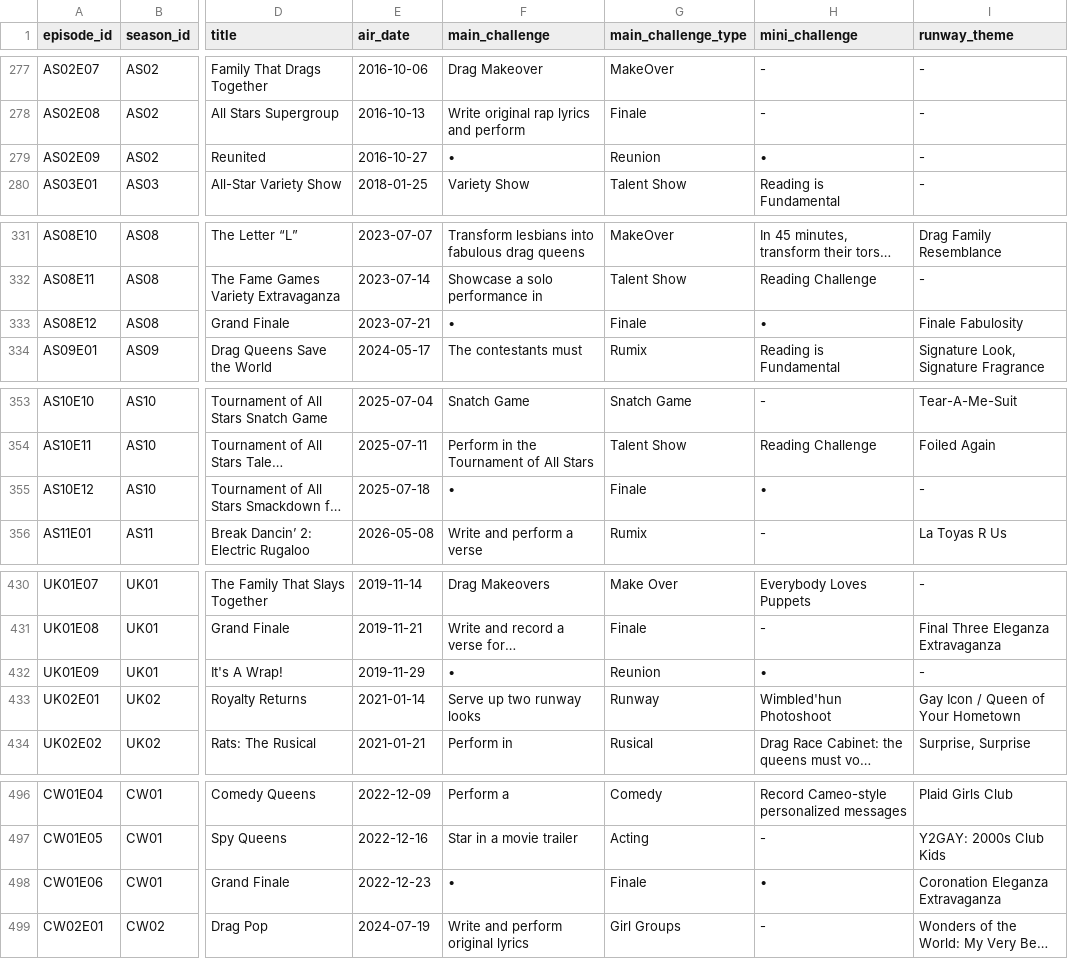
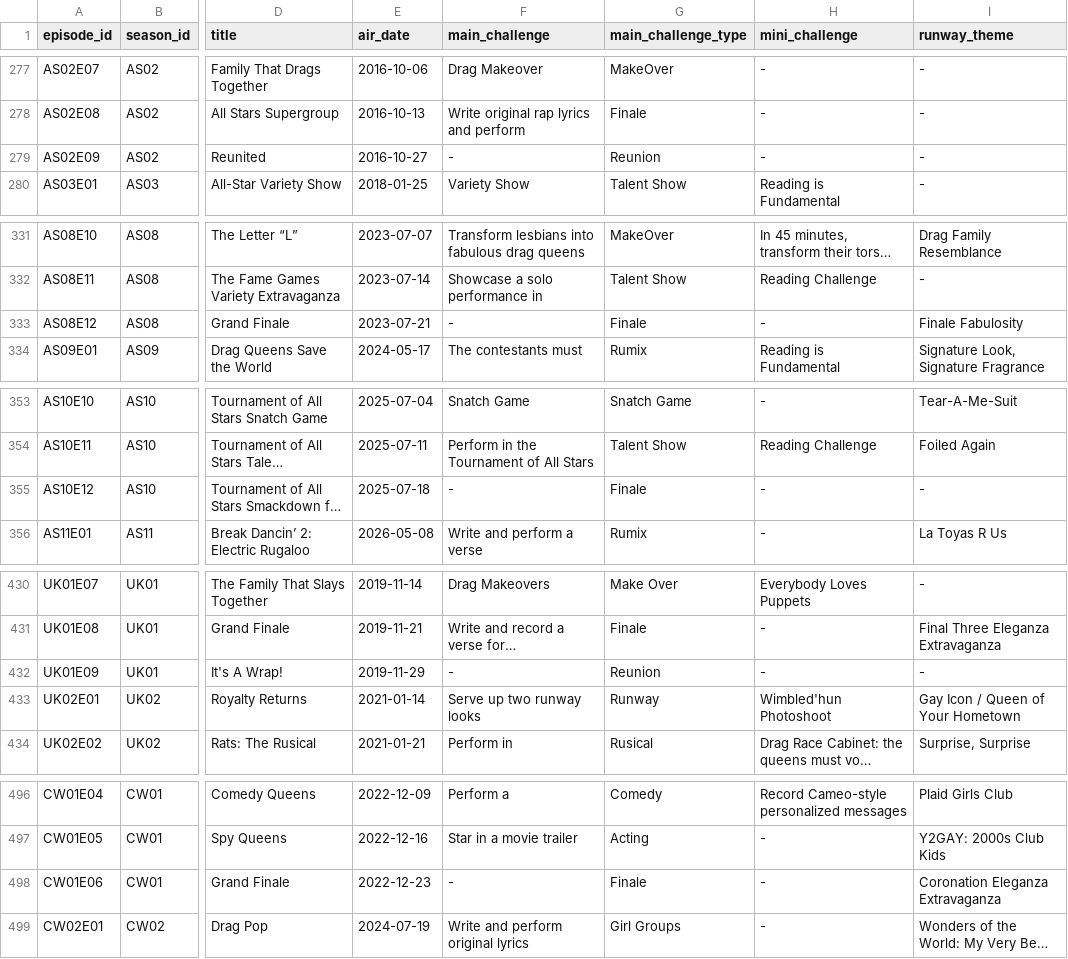
Before and after one commit to anotterbryan/werkroom, a CSV file: data/episodes.csv, drawn as a sheet; only a part is shown, gaps mark what is left out; long unchanged cells end in …; the diff covers the shown part only; the diff names each change by its address in the sheet, - before the commit and + after, or states it on an @@ line.

Commit message:
QA: clear leaked bullet (•) placeholders from episode challenge fields

```diff
--- a/data/episodes.csv
+++ b/data/episodes.csv
-F279 (main_challenge): •
+F279 (main_challenge): -
-H279 (mini_challenge): •
+H279 (mini_challenge): -
-F333 (main_challenge): •
+F333 (main_challenge): -
-H333 (mini_challenge): •
+H333 (mini_challenge): -
-F355 (main_challenge): •
+F355 (main_challenge): -
-H355 (mini_challenge): •
+H355 (mini_challenge): -
-F432 (main_challenge): •
+F432 (main_challenge): -
-H432 (mini_challenge): •
+H432 (mini_challenge): -
-F498 (main_challenge): •
+F498 (main_challenge): -
-H498 (mini_challenge): •
+H498 (mini_challenge): -
```
Also changed, not shown: 26 edited cells elsewhere in this file, 1 other file.
